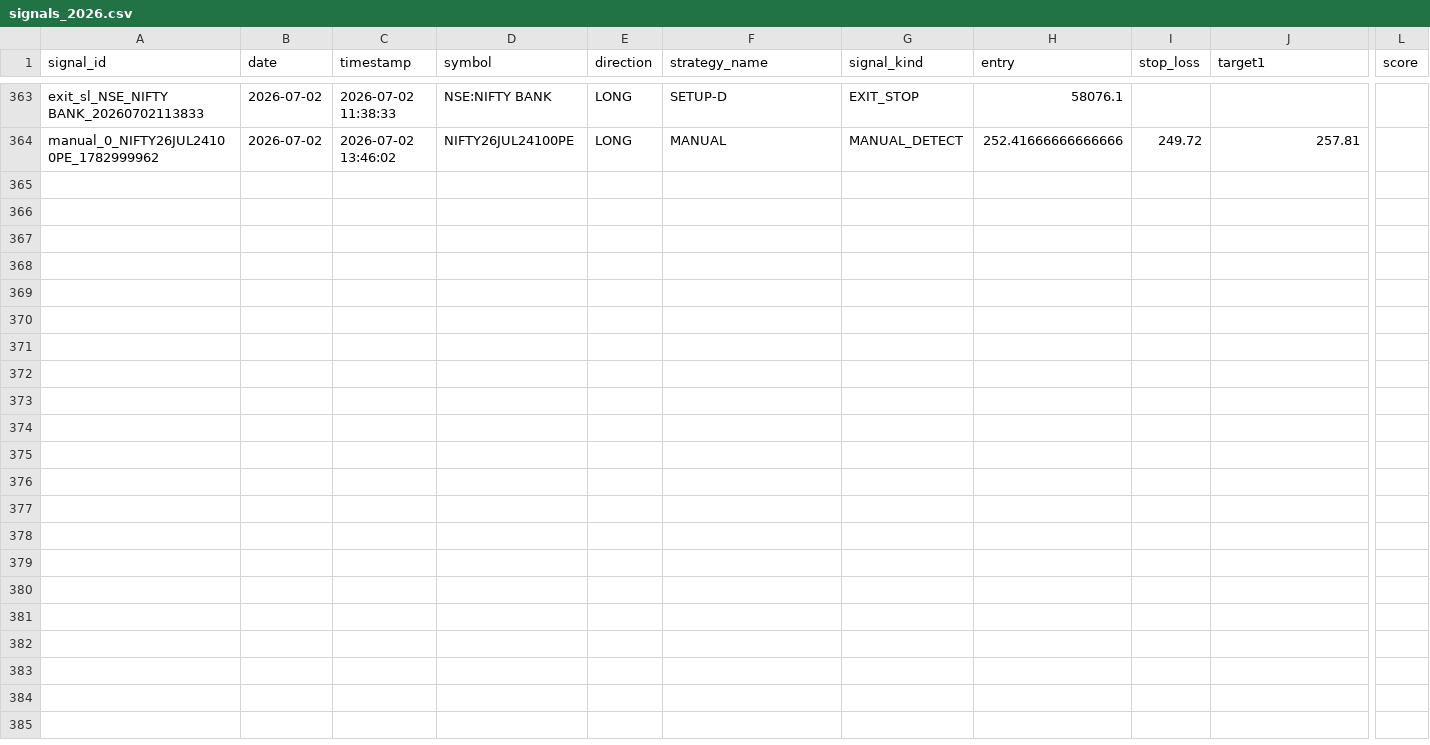
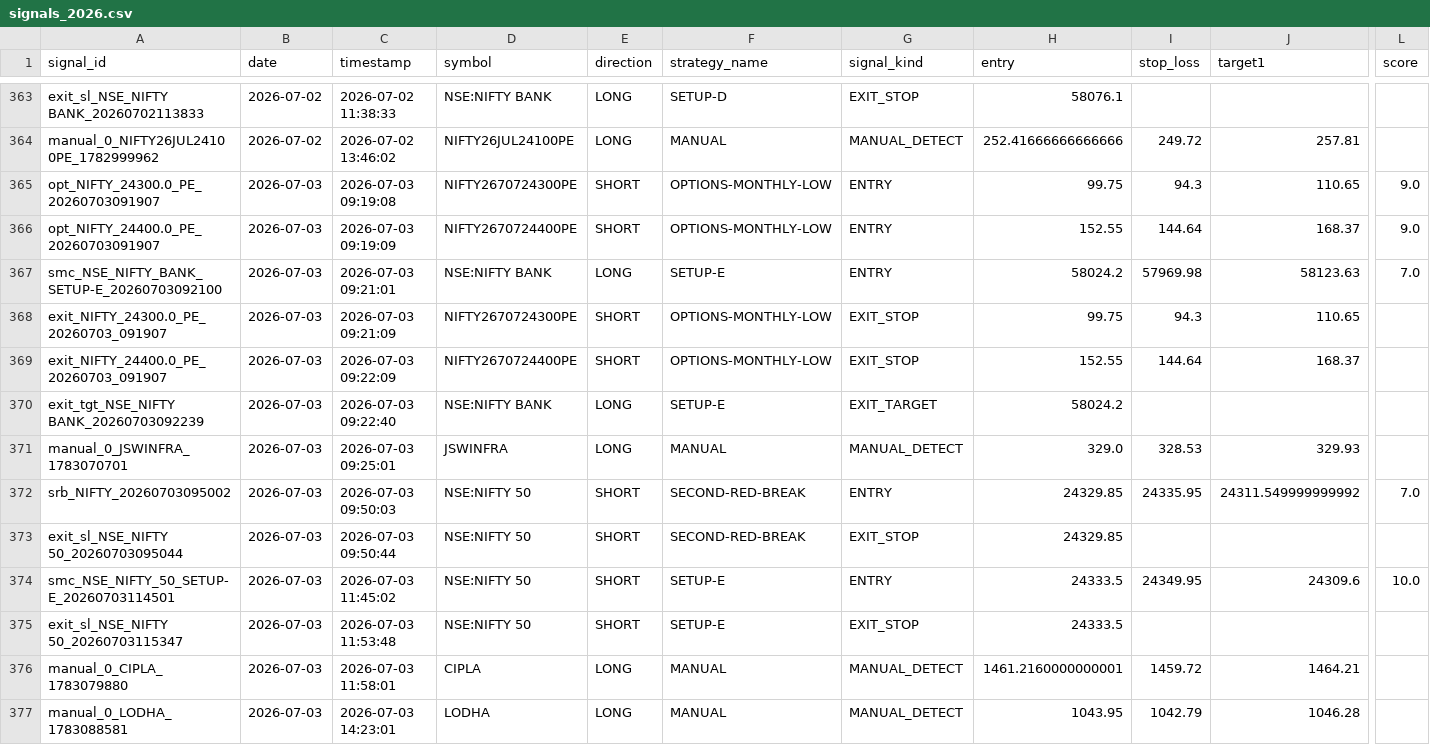
Before and after one commit to Gauravsingh257/stocks-with-gaurav, a CSV file: signal_history/signals_2026.csv, drawn as a sheet; only a part is shown, gaps mark what is left out; rows hold the shown columns only; the diff names each change by its address in the sheet, - before the commit and + after, or states it on an @@ line.

```diff
--- a/signal_history/signals_2026.csv
+++ b/signal_history/signals_2026.csv
+row 365: opt_NIFTY_24300.0_PE_20260703091907 | 2026-07-03 | 2026-07-03 09:19:08 | NIFTY2670724300PE | SHORT | OPTIONS-MONTHLY-LOW | ENTRY | 99.75 | 94.3 | 110.65 | 9.0
+row 366: opt_NIFTY_24400.0_PE_20260703091907 | 2026-07-03 | 2026-07-03 09:19:09 | NIFTY2670724400PE | SHORT | OPTIONS-MONTHLY-LOW | ENTRY | 152.55 | 144.64 | 168.37 | 9.0
+row 367: smc_NSE_NIFTY_BANK_SETUP-E_20260703092100 | 2026-07-03 | 2026-07-03 09:21:01 | NSE:NIFTY BANK | LONG | SETUP-E | ENTRY | 58024.2 | 57969.98 | 58123.63 | 7.0
+row 368: exit_NIFTY_24300.0_PE_20260703_091907 | 2026-07-03 | 2026-07-03 09:21:09 | NIFTY2670724300PE | SHORT | OPTIONS-MONTHLY-LOW | EXIT_STOP | 99.75 | 94.3 | 110.65
+row 369: exit_NIFTY_24400.0_PE_20260703_091907 | 2026-07-03 | 2026-07-03 09:22:09 | NIFTY2670724400PE | SHORT | OPTIONS-MONTHLY-LOW | EXIT_STOP | 152.55 | 144.64 | 168.37
+row 370: exit_tgt_NSE_NIFTY BANK_20260703092239 | 2026-07-03 | 2026-07-03 09:22:40 | NSE:NIFTY BANK | LONG | SETUP-E | EXIT_TARGET | 58024.2
+row 371: manual_0_JSWINFRA_1783070701 | 2026-07-03 | 2026-07-03 09:25:01 | JSWINFRA | LONG | MANUAL | MANUAL_DETECT | 329.0 | 328.53 | 329.93
+row 372: srb_NIFTY_20260703095002 | 2026-07-03 | 2026-07-03 09:50:03 | NSE:NIFTY 50 | SHORT | SECOND-RED-BREAK | ENTRY | 24329.85 | 24335.95 | 24311.549999999992 | 7.0
+row 373: exit_sl_NSE_NIFTY 50_20260703095044 | 2026-07-03 | 2026-07-03 09:50:44 | NSE:NIFTY 50 | SHORT | SECOND-RED-BREAK | EXIT_STOP | 24329.85
+row 374: smc_NSE_NIFTY_50_SETUP-E_20260703114501 | 2026-07-03 | 2026-07-03 11:45:02 | NSE:NIFTY 50 | SHORT | SETUP-E | ENTRY | 24333.5 | 24349.95 | 24309.6 | 10.0
+row 375: exit_sl_NSE_NIFTY 50_20260703115347 | 2026-07-03 | 2026-07-03 11:53:48 | NSE:NIFTY 50 | SHORT | SETUP-E | EXIT_STOP | 24333.5
+row 376: manual_0_CIPLA_1783079880 | 2026-07-03 | 2026-07-03 11:58:01 | CIPLA | LONG | MANUAL | MANUAL_DETECT | 1461.2160000000001 | 1459.72 | 1464.21
+row 377: manual_0_LODHA_1783088581 | 2026-07-03 | 2026-07-03 14:23:01 | LODHA | LONG | MANUAL | MANUAL_DETECT | 1043.95 | 1042.79 | 1046.28
```
